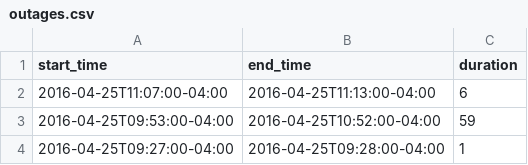
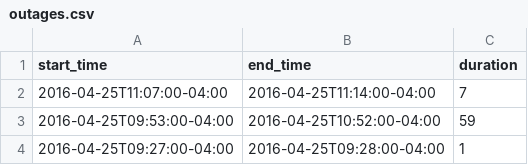
Before and after one commit to FeedsAreBack/feedsareback.github.io, a CSV file: outages/outages.csv, drawn as a sheet; only a part is shown.

```diff
--- a/outages/outages.csv
+++ b/outages/outages.csv
@@ -1,3 +1,3 @@
 start_time,end_time,duration
-2016-04-25T11:07:00-04:00,2016-04-25T11:13:00-04:00,6
+2016-04-25T11:07:00-04:00,2016-04-25T11:14:00-04:00,7
 2016-04-25T09:53:00-04:00,2016-04-25T10:52:00-04:00,59
```
Also changed, not shown: 2 other files.
